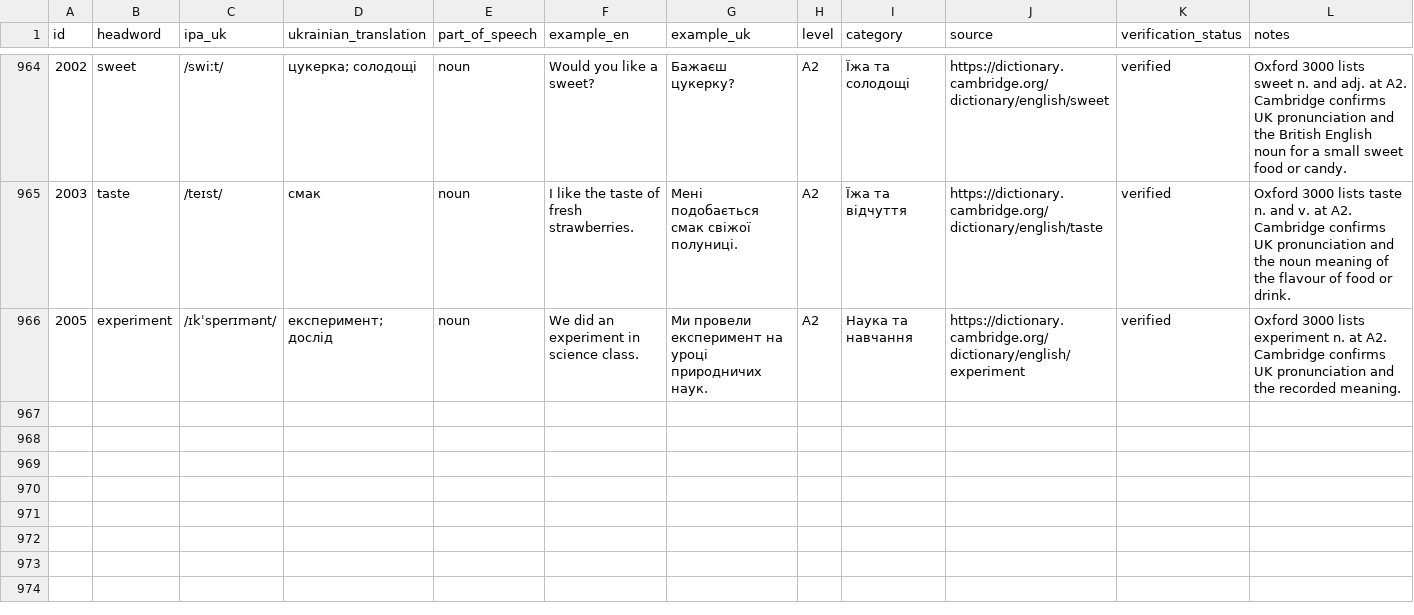
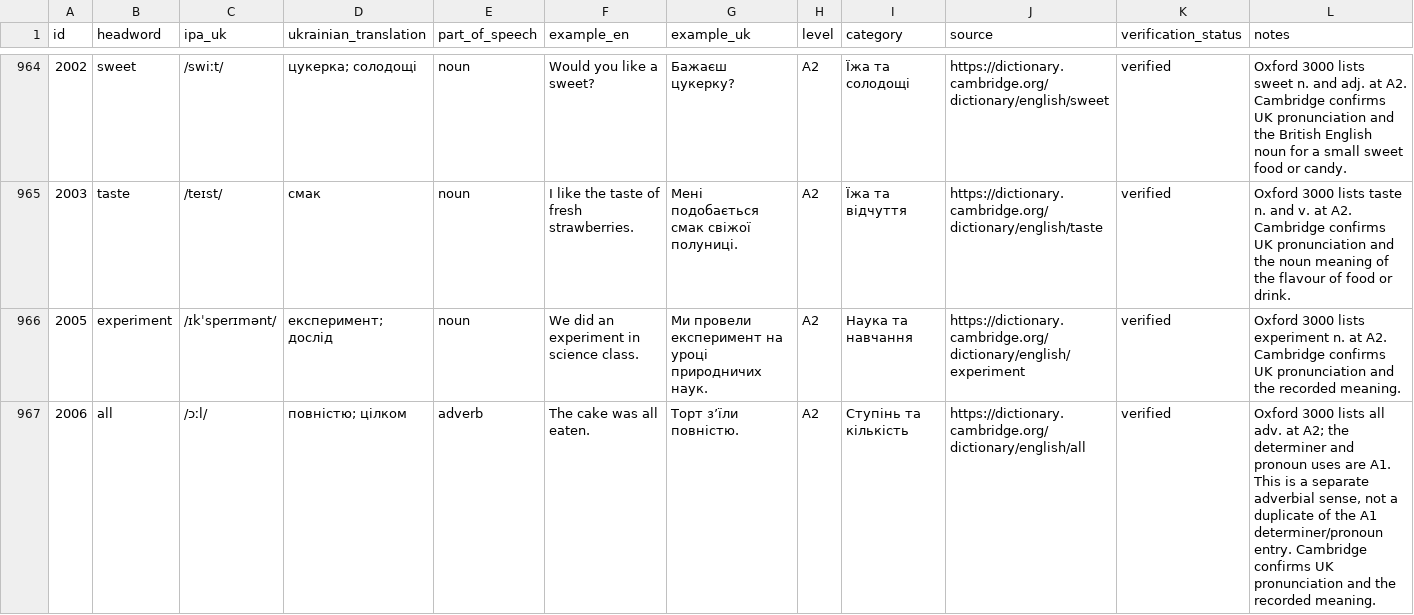
Before and after one commit to kiinoshkaaa/english-ukrainian-dictionary, a CSV file: data/a2/words.csv, drawn as a sheet; only a part is shown, gaps mark what is left out; the diff names each change by its address in the sheet, - before the commit and + after, or states it on an @@ line.

Commit message:
Restore Oxford A2 adverb sense of all separately from A1 determiner/pronoun

```diff
--- a/data/a2/words.csv
+++ b/data/a2/words.csv
+row 967: 2006 | all | /ɔːl/ | повністю; цілком | adverb | The cake was all eaten. | Торт з’їли повністю. | A2 | Ступінь та кількість | https://dictionary.cambridge.org/dictionary/english/all | verified | Oxford 3000 lists all adv. at A2; the determiner and pronoun uses are A1. This is a separate adverbial sense, not a duplicate of the A1 determiner/pronoun entry. Cambridge confirms UK pronunciation and the recorded meaning.
```
